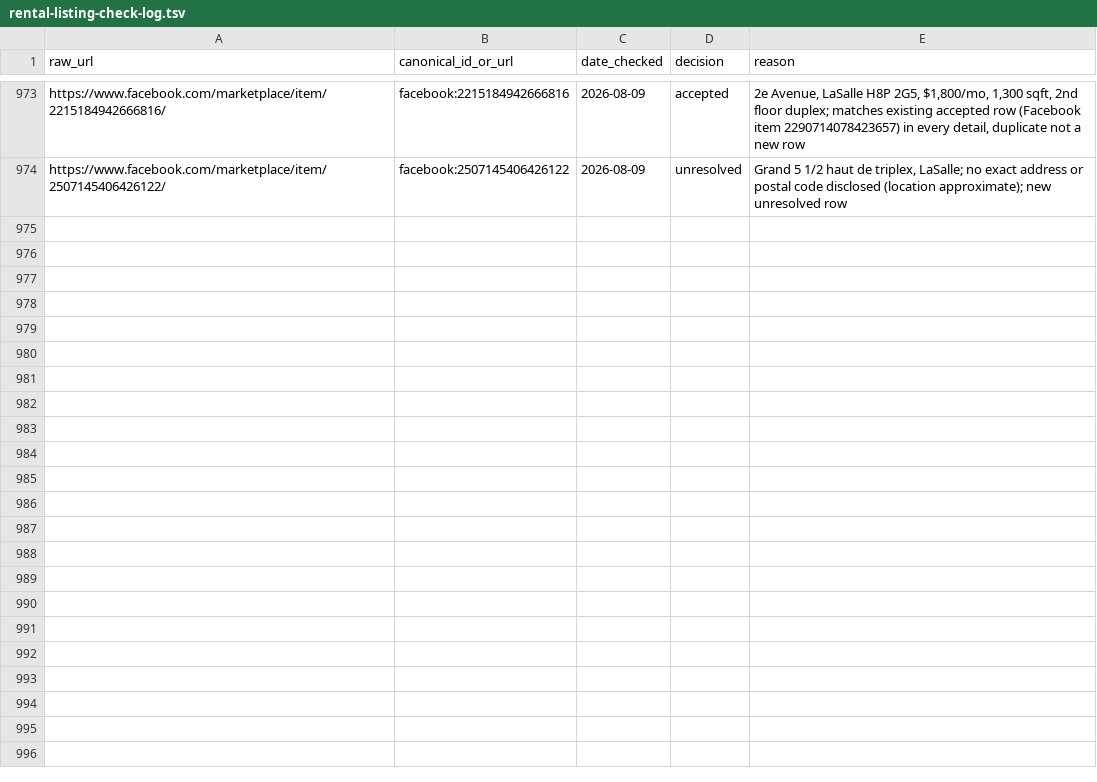
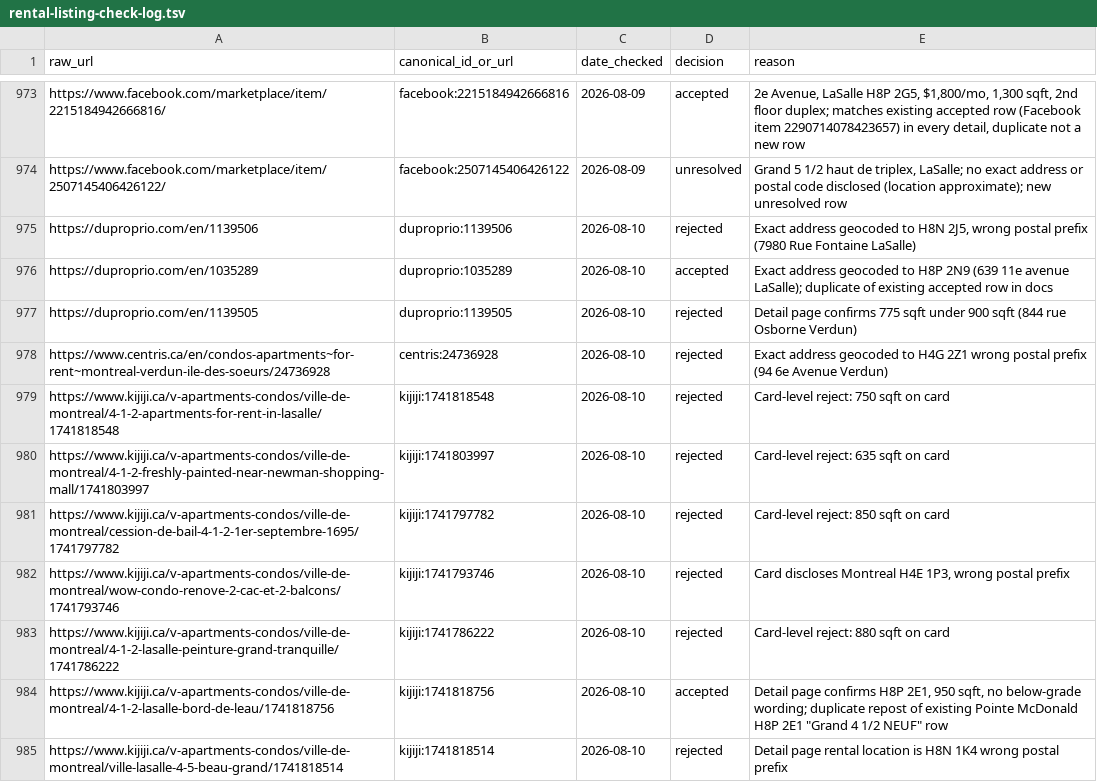
Before and after one commit to NaturalBornCamper/property-watcher, a TSV file: routines/rental-listing-check-log.tsv, drawn as a sheet; only a part is shown, gaps mark what is left out; the diff covers the shown part only; the diff names each change by its address in the sheet, - before the commit and + after, or states it on an @@ line.

```diff
--- a/routines/rental-listing-check-log.tsv
+++ b/routines/rental-listing-check-log.tsv
+row 975: https://duproprio.com/en/1139506 | duproprio:1139506 | 2026-08-10 | rejected | Exact address geocoded to H8N 2J5, wrong postal prefix (7980 Rue Fontaine LaSalle)
+row 976: https://duproprio.com/en/1035289 | duproprio:1035289 | 2026-08-10 | accepted | Exact address geocoded to H8P 2N9 (639 11e avenue LaSalle); duplicate of existing accepted row in docs
+row 977: https://duproprio.com/en/1139505 | duproprio:1139505 | 2026-08-10 | rejected | Detail page confirms 775 sqft under 900 sqft (844 rue Osborne Verdun)
+row 978: https://www.centris.ca/en/condos-apartments~for-rent~montreal-verdun-ile-des-soeurs/24736928 | centris:24736928 | 2026-08-10 | rejected | Exact address geocoded to H4G 2Z1 wrong postal prefix (94 6e Avenue Verdun)
+row 979: https://www.kijiji.ca/v-apartments-condos/ville-de-montreal/4-1-2-apartments-for-rent-in-lasalle/1741818548 | kijiji:1741818548 | 2026-08-10 | rejected | Card-level reject: 750 sqft on card
+row 980: https://www.kijiji.ca/v-apartments-condos/ville-de-montreal/4-1-2-freshly-painted-near-newman-shopping-mall/1741803997 | kijiji:1741803997 | 2026-08-10 | rejected | Card-level reject: 635 sqft on card
+row 981: https://www.kijiji.ca/v-apartments-condos/ville-de-montreal/cession-de-bail-4-1-2-1er-septembre-1695/1741797782 | kijiji:1741797782 | 2026-08-10 | rejected | Card-level reject: 850 sqft on card
+row 982: https://www.kijiji.ca/v-apartments-condos/ville-de-montreal/wow-condo-renove-2-cac-et-2-balcons/1741793746 | kijiji:1741793746 | 2026-08-10 | rejected | Card discloses Montreal H4E 1P3, wrong postal prefix
+row 983: https://www.kijiji.ca/v-apartments-condos/ville-de-montreal/4-1-2-lasalle-peinture-grand-tranquille/1741786222 | kijiji:1741786222 | 2026-08-10 | rejected | Card-level reject: 880 sqft on card
+row 984: https://www.kijiji.ca/v-apartments-condos/ville-de-montreal/4-1-2-lasalle-bord-de-leau/1741818756 | kijiji:1741818756 | 2026-08-10 | accepted | Detail page confirms H8P 2E1, 950 sqft, no below-grade wording; duplicate repost of existing Pointe McDonald H8P 2E1 "Grand 4 1/2 NEUF" row
+row 985: https://www.kijiji.ca/v-apartments-condos/ville-de-montreal/ville-lasalle-4-5-beau-grand/1741818514 | kijiji:1741818514 | 2026-08-10 | rejected | Detail page rental location is H8N 1K4 wrong postal prefix
```
Also changed, not shown: 10 added rows elsewhere in this file, 1 other file.
